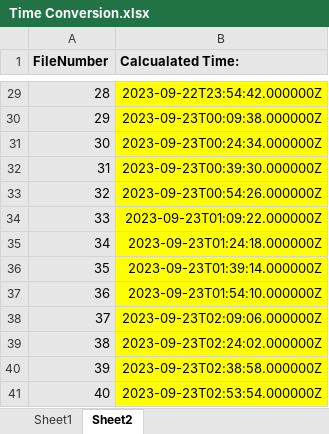
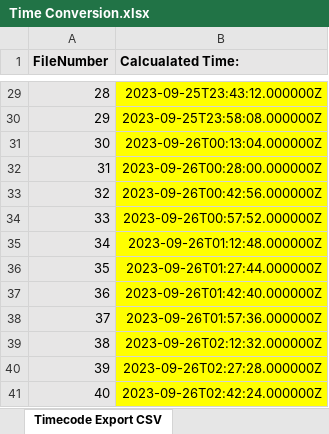
Before and after one commit to vcbb10/Video-Timecode-Modifier, an Excel workbook: Video Timecode Modifier/Time Conversion.xlsx, sheet Timecode Export CSV, drawn as a sheet; only a part is shown, gaps mark what is left out; values as stored, in another font and other column widths than the file's, no borders; the diff covers the shown part only; the diff names each change by its address in the sheet, - before the commit and + after, or states it on an @@ line.

```diff
--- a/Video Timecode Modifier/Time Conversion.xlsx (sheet Timecode Export CSV)
+++ b/Video Timecode Modifier/Time Conversion.xlsx (sheet Timecode Export CSV)
-sheet tab: Sheet2
+sheet tab: Timecode Export CSV
-B29 (Calcualated Time:): 2023-09-22T23:54:42.000000Z
+B29 (Calcualated Time:): 2023-09-25T23:43:12.000000Z
-B30 (Calcualated Time:): 2023-09-23T00:09:38.000000Z
+B30 (Calcualated Time:): 2023-09-25T23:58:08.000000Z
-B31 (Calcualated Time:): 2023-09-23T00:24:34.000000Z
+B31 (Calcualated Time:): 2023-09-26T00:13:04.000000Z
-B32 (Calcualated Time:): 2023-09-23T00:39:30.000000Z
+B32 (Calcualated Time:): 2023-09-26T00:28:00.000000Z
-B33 (Calcualated Time:): 2023-09-23T00:54:26.000000Z
+B33 (Calcualated Time:): 2023-09-26T00:42:56.000000Z
-B34 (Calcualated Time:): 2023-09-23T01:09:22.000000Z
+B34 (Calcualated Time:): 2023-09-26T00:57:52.000000Z
-B35 (Calcualated Time:): 2023-09-23T01:24:18.000000Z
+B35 (Calcualated Time:): 2023-09-26T01:12:48.000000Z
-B36 (Calcualated Time:): 2023-09-23T01:39:14.000000Z
+B36 (Calcualated Time:): 2023-09-26T01:27:44.000000Z
-B37 (Calcualated Time:): 2023-09-23T01:54:10.000000Z
+B37 (Calcualated Time:): 2023-09-26T01:42:40.000000Z
-B38 (Calcualated Time:): 2023-09-23T02:09:06.000000Z
+B38 (Calcualated Time:): 2023-09-26T01:57:36.000000Z
-B39 (Calcualated Time:): 2023-09-23T02:24:02.000000Z
+B39 (Calcualated Time:): 2023-09-26T02:12:32.000000Z
-B40 (Calcualated Time:): 2023-09-23T02:38:58.000000Z
+B40 (Calcualated Time:): 2023-09-26T02:27:28.000000Z
-B41 (Calcualated Time:): 2023-09-23T02:53:54.000000Z
+B41 (Calcualated Time:): 2023-09-26T02:42:24.000000Z
```
Also changed, not shown: 27 edited cells elsewhere in this sheet, sheet Timecode Conversion, other sheet tabs.
